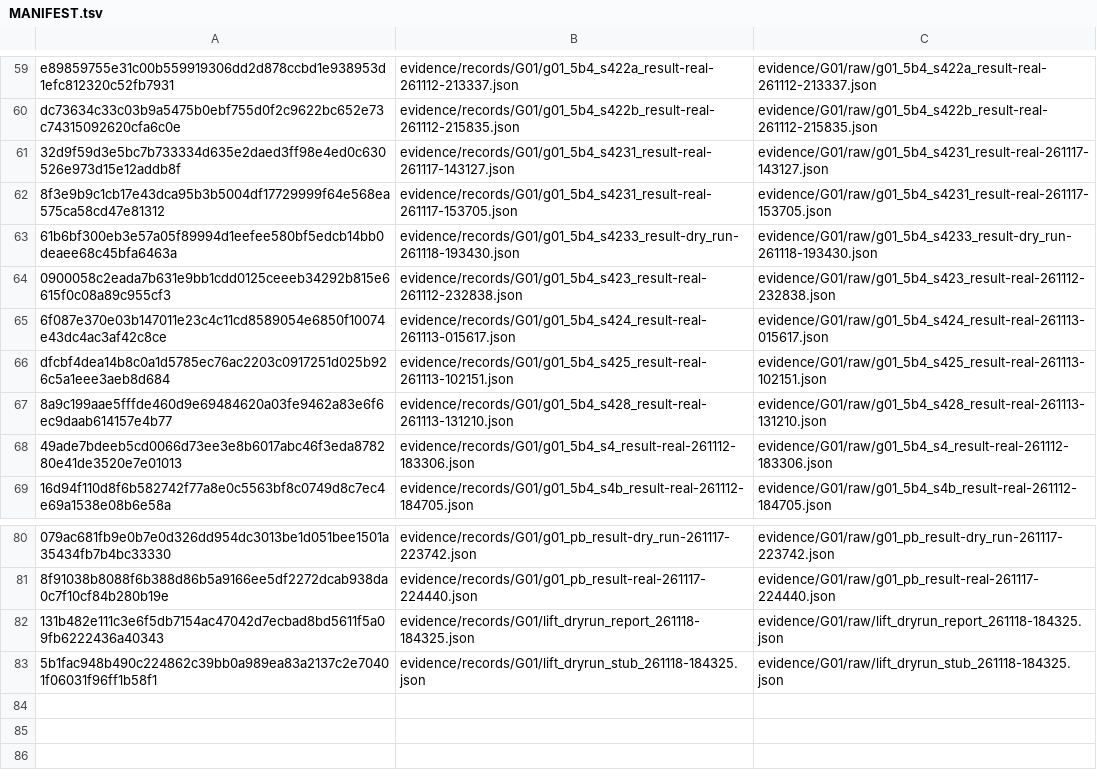
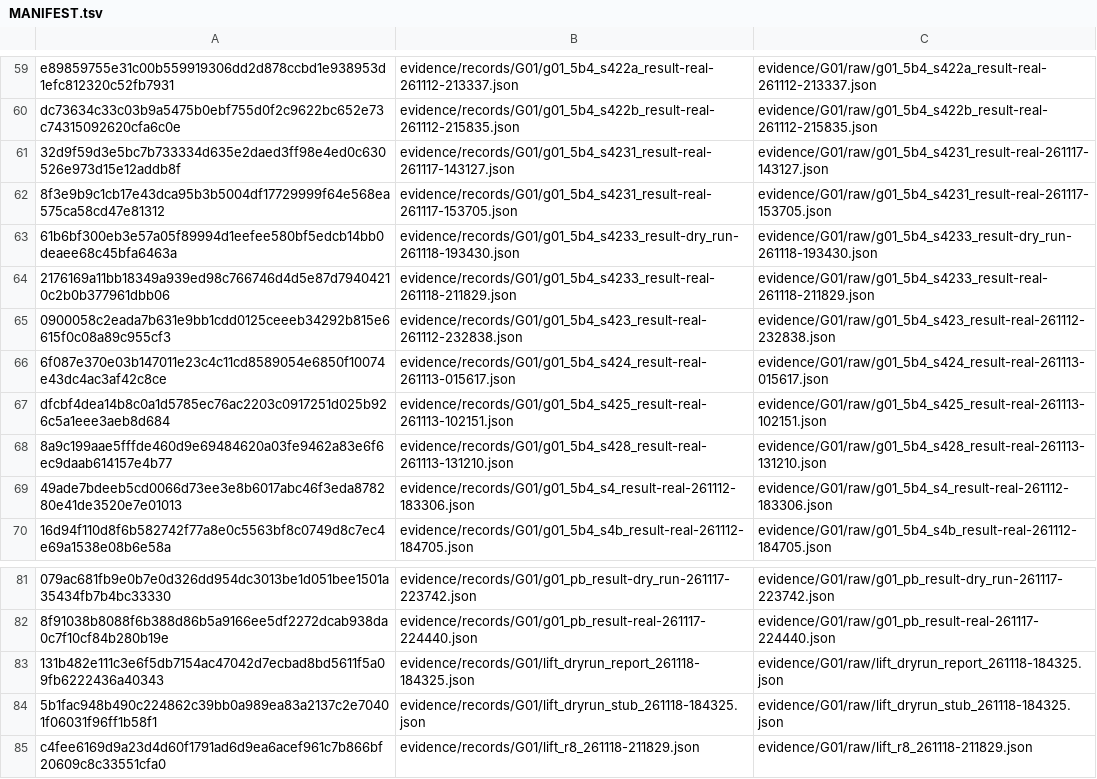
Before and after one commit to woon-kil/dofbot-rgbd-manipulation, a TSV file: evidence/records/MANIFEST.tsv, drawn as a sheet; only a part is shown, gaps mark what is left out; the diff names each change by its address in the sheet, - before the commit and + after, or states it on an @@ line.

```diff
--- a/evidence/records/MANIFEST.tsv
+++ b/evidence/records/MANIFEST.tsv
+row 64: 2176169a11bb18349a939ed98c766746d4d5e87d79404210c2b0b377961dbb06 | evidence/records/G01/g01_5b4_s4233_result-real-261118-211829.json | evidence/G01/raw/g01_5b4_s4233_result-real-261118-211829.json
+row 85: c4fee6169d9a23d4d60f1791ad6d9ea6acef961c7b866bf20609c8c33551cfa0 | evidence/records/G01/lift_r8_261118-211829.json | evidence/G01/raw/lift_r8_261118-211829.json
```
Also changed, not shown: 6 other files.
